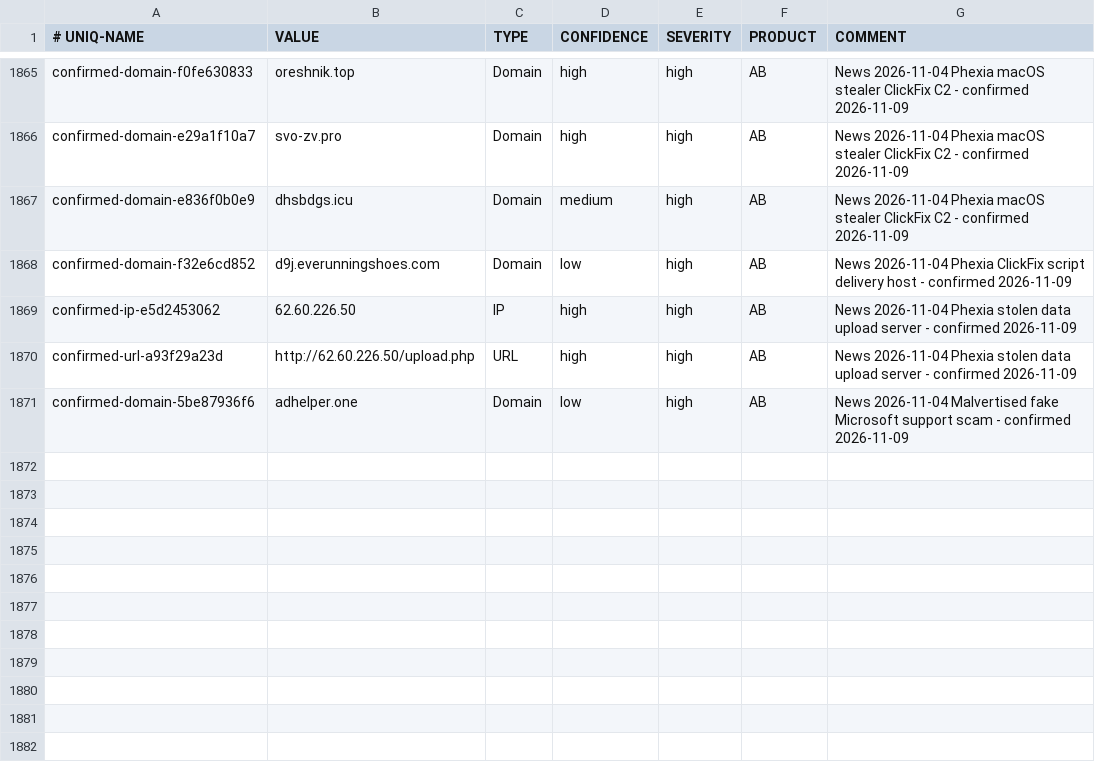
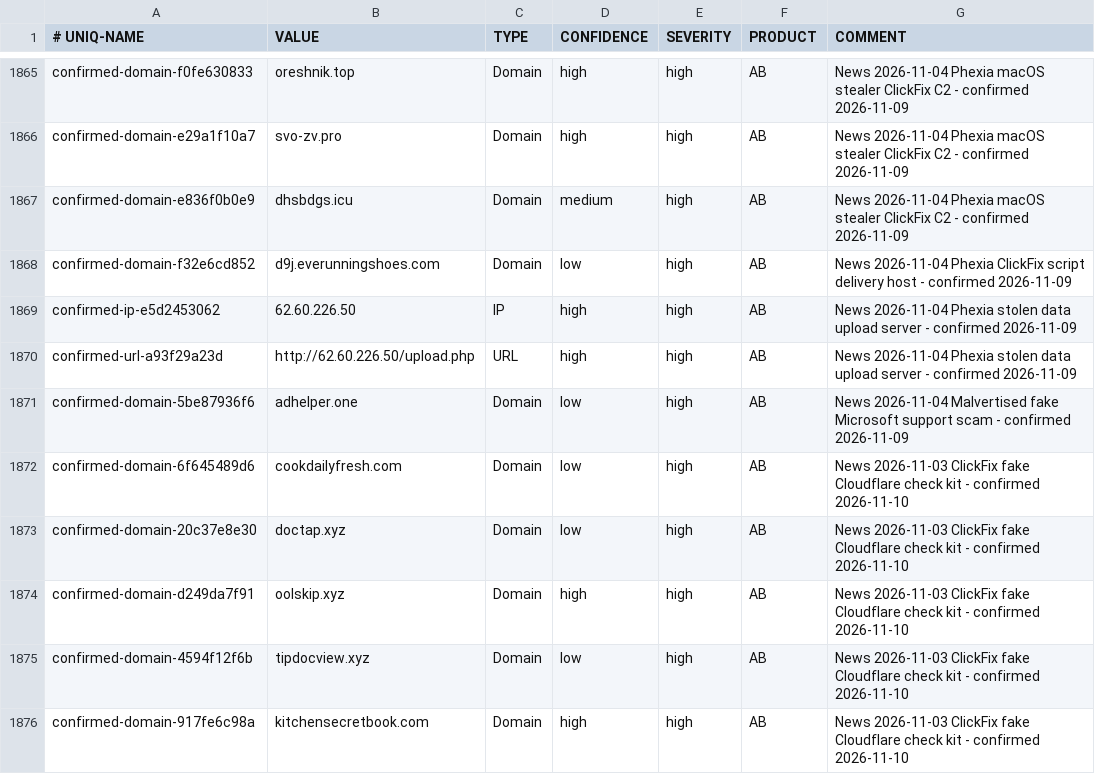
Before and after one commit to yanivil/home-threat-feed, a CSV file: spark-ioc-feed.csv, drawn as a sheet; only a part is shown, gaps mark what is left out; the diff names each change by its address in the sheet, - before the commit and + after, or states it on an @@ line.

Commit message:
Add 5 indicators from news 2026-11-10

```diff
--- a/spark-ioc-feed.csv
+++ b/spark-ioc-feed.csv
+row 1872: confirmed-domain-6f645489d6 | cookdailyfresh.com | Domain | low | high | AB | News 2026-11-03 ClickFix fake Cloudflare check kit - confirmed 2026-11-10
+row 1873: confirmed-domain-20c37e8e30 | doctap.xyz | Domain | low | high | AB | News 2026-11-03 ClickFix fake Cloudflare check kit - confirmed 2026-11-10
+row 1874: confirmed-domain-d249da7f91 | oolskip.xyz | Domain | high | high | AB | News 2026-11-03 ClickFix fake Cloudflare check kit - confirmed 2026-11-10
+row 1875: confirmed-domain-4594f12f6b | tipdocview.xyz | Domain | low | high | AB | News 2026-11-03 ClickFix fake Cloudflare check kit - confirmed 2026-11-10
+row 1876: confirmed-domain-917fe6c98a | kitchensecretbook.com | Domain | high | high | AB | News 2026-11-03 ClickFix fake Cloudflare check kit - confirmed 2026-11-10
```
